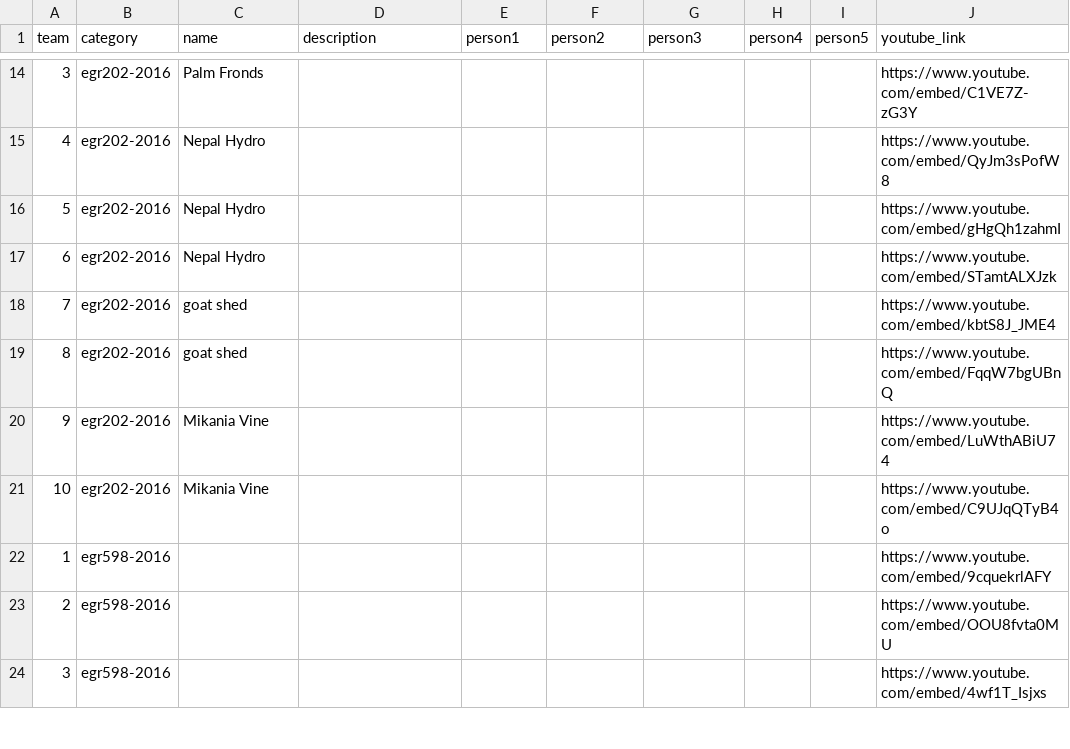
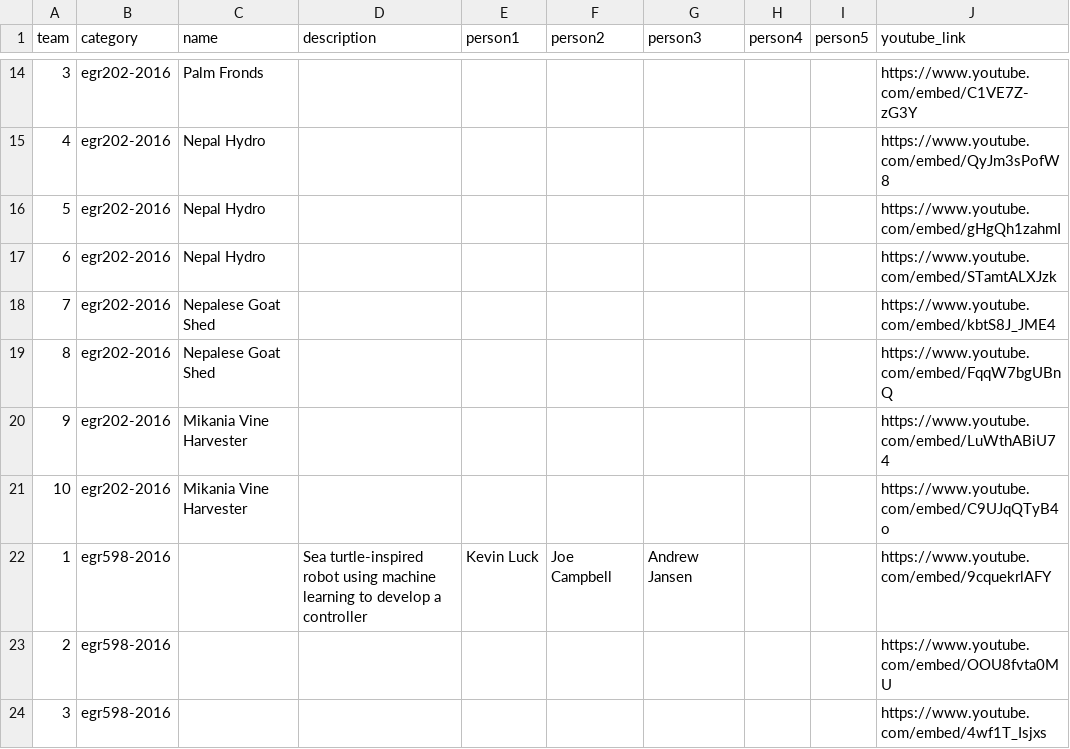
Before and after one commit to idealabasu/idealab_jekyll_source, a CSV file: _data/projects.csv, drawn as a sheet; only a part is shown, gaps mark what is left out; the diff names each change by its address in the sheet, - before the commit and + after, or states it on an @@ line.

```diff
--- a/_data/projects.csv
+++ b/_data/projects.csv
-C18:C19 (name): goat shed
+C18:C19 (name): Nepalese Goat Shed
-C20:C21 (name): Mikania Vine
+C20:C21 (name): Mikania Vine Harvester
-D22 (description): (empty)
+D22 (description): Sea turtle-inspired robot using machine learning to develop a controller
-E22 (person1): (empty)
+E22 (person1): Kevin Luck
-F22 (person2): (empty)
+F22 (person2): Joe Campbell
-G22 (person3): (empty)
+G22 (person3): Andrew Jansen
```
Also changed, not shown: 4 other files.
